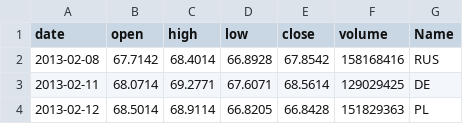
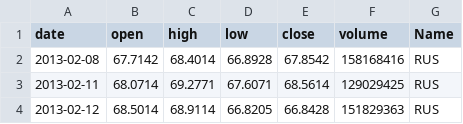
Before and after one commit to xenu-xore/test_jump, a CSV file: data/filedir1/1.csv, drawn as a sheet.

```diff
--- a/data/filedir1/1.csv
+++ b/data/filedir1/1.csv
@@ -2,3 +2,3 @@ date,open,high,low,close,volume,Name
 2013-02-08,67.7142,68.4014,66.8928,67.8542,158168416,RUS
-2013-02-11,68.0714,69.2771,67.6071,68.5614,129029425,DE
-2013-02-12,68.5014,68.9114,66.8205,66.8428,151829363,PL
+2013-02-11,68.0714,69.2771,67.6071,68.5614,129029425,RUS
+2013-02-12,68.5014,68.9114,66.8205,66.8428,151829363,RUS
```
Also changed, not shown: data/0.csv, data/filedir1/_filedir1/_1.csv, 5 other files.
